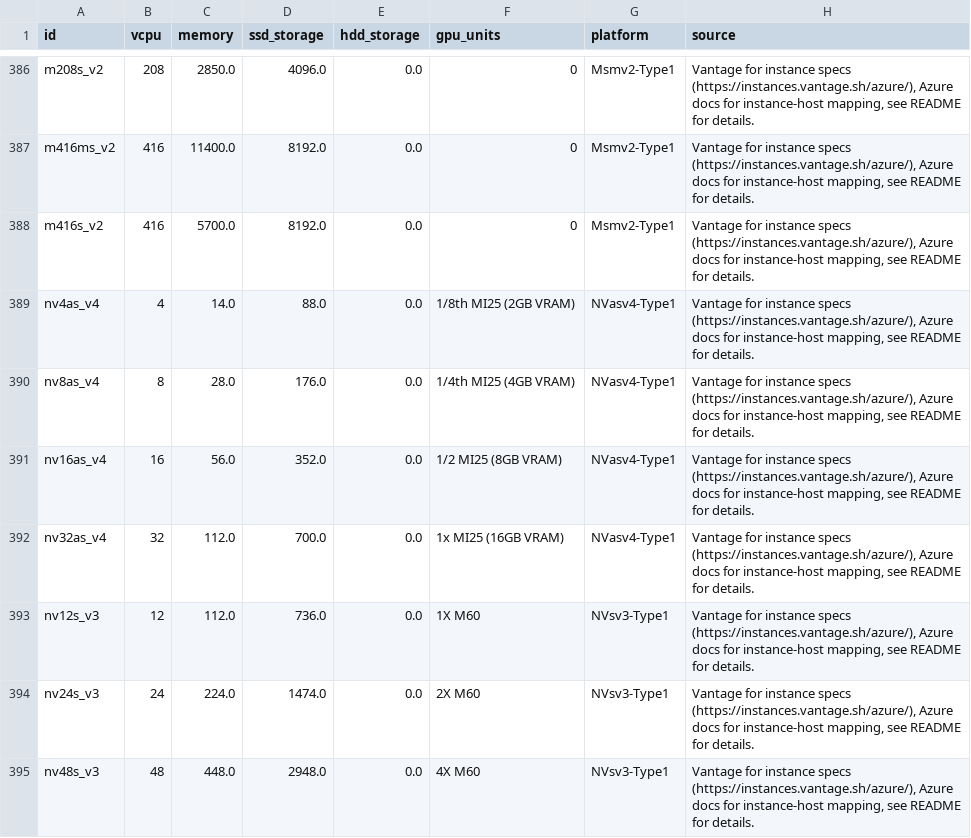
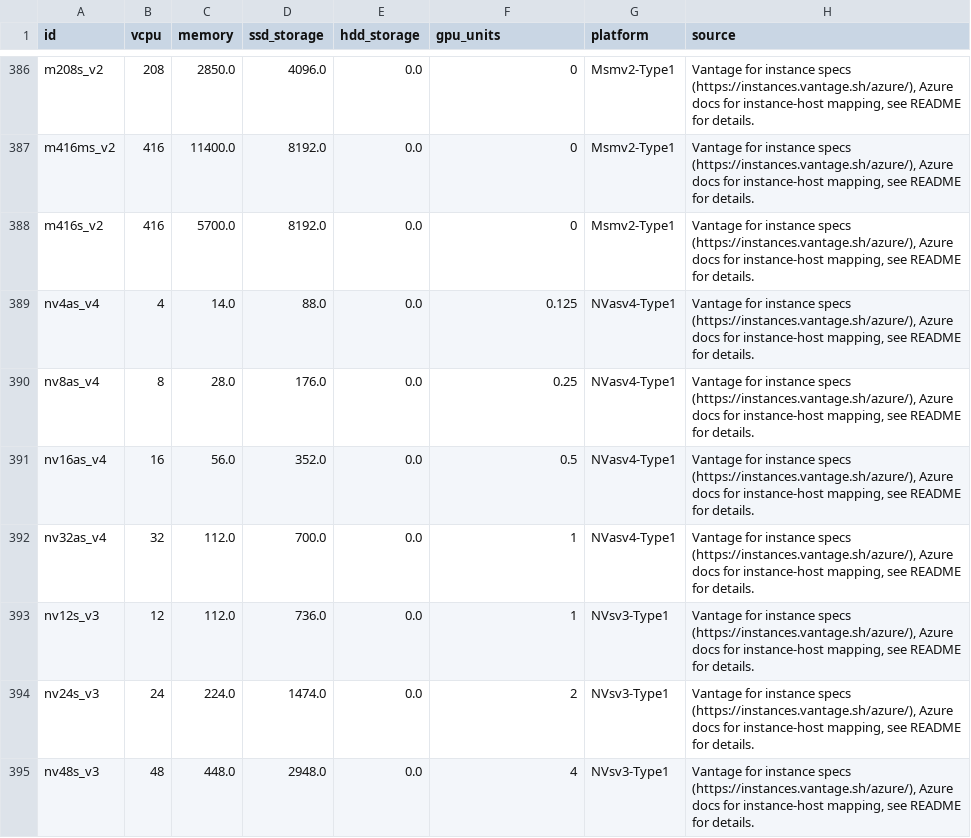
Before and after one commit to Boavizta/boaviztapi, a CSV file: boaviztapi/data/archetypes/cloud/azure.csv, drawn as a sheet; only a part is shown, gaps mark what is left out.

```diff
--- a/boaviztapi/data/archetypes/cloud/azure.csv
+++ b/boaviztapi/data/archetypes/cloud/azure.csv
@@ -388,8 +388,8 @@ m416ms_v2,416,11400.0,8192.0,0.0,0,Msmv2-Type1,"Vantage for instance specs (http
 m416s_v2,416,5700.0,8192.0,0.0,0,Msmv2-Type1,"Vantage for instance specs (https://instances.vantage.sh/azure/), Azure docs for instance-host mapping, see README for details."
-nv4as_v4,4,14.0,88.0,0.0,1/8th MI25 (2GB VRAM),NVasv4-Type1,"Vantage for instance specs (https://instances.vantage.sh/azure/), Azure docs for instance-host mapping, see README for details."
-nv8as_v4,8,28.0,176.0,0.0,1/4th MI25 (4GB VRAM),NVasv4-Type1,"Vantage for instance specs (https://instances.vantage.sh/azure/), Azure docs for instance-host mapping, see README for details."
-nv16as_v4,16,56.0,352.0,0.0,1/2 MI25 (8GB VRAM),NVasv4-Type1,"Vantage for instance specs (https://instances.vantage.sh/azure/), Azure docs for instance-host mapping, see README for details."
-nv32as_v4,32,112.0,700.0,0.0,1x MI25 (16GB VRAM),NVasv4-Type1,"Vantage for instance specs (https://instances.vantage.sh/azure/), Azure docs for instance-host mapping, see README for details."
-nv12s_v3,12,112.0,736.0,0.0,1X M60,NVsv3-Type1,"Vantage for instance specs (https://instances.vantage.sh/azure/), Azure docs for instance-host mapping, see README for details."
-nv24s_v3,24,224.0,1474.0,0.0,2X M60,NVsv3-Type1,"Vantage for instance specs (https://instances.vantage.sh/azure/), Azure docs for instance-host mapping, see README for details."
-nv48s_v3,48,448.0,2948.0,0.0,4X M60,NVsv3-Type1,"Vantage for instance specs (https://instances.vantage.sh/azure/), Azure docs for instance-host mapping, see README for details."
+nv4as_v4,4,14.0,88.0,0.0,0.125,NVasv4-Type1,"Vantage for instance specs (https://instances.vantage.sh/azure/), Azure docs for instance-host mapping, see README for details."
+nv8as_v4,8,28.0,176.0,0.0,0.25,NVasv4-Type1,"Vantage for instance specs (https://instances.vantage.sh/azure/), Azure docs for instance-host mapping, see README for details."
+nv16as_v4,16,56.0,352.0,0.0,0.5,NVasv4-Type1,"Vantage for instance specs (https://instances.vantage.sh/azure/), Azure docs for instance-host mapping, see README for details."
+nv32as_v4,32,112.0,700.0,0.0,1,NVasv4-Type1,"Vantage for instance specs (https://instances.vantage.sh/azure/), Azure docs for instance-host mapping, see README for details."
+nv12s_v3,12,112.0,736.0,0.0,1,NVsv3-Type1,"Vantage for instance specs (https://instances.vantage.sh/azure/), Azure docs for instance-host mapping, see README for details."
+nv24s_v3,24,224.0,1474.0,0.0,2,NVsv3-Type1,"Vantage for instance specs (https://instances.vantage.sh/azure/), Azure docs for instance-host mapping, see README for details."
+nv48s_v3,48,448.0,2948.0,0.0,4,NVsv3-Type1,"Vantage for instance specs (https://instances.vantage.sh/azure/), Azure docs for instance-host mapping, see README for details."
```
Also changed, not shown: boaviztapi/data/archetypes/server.csv, 1 other file.
